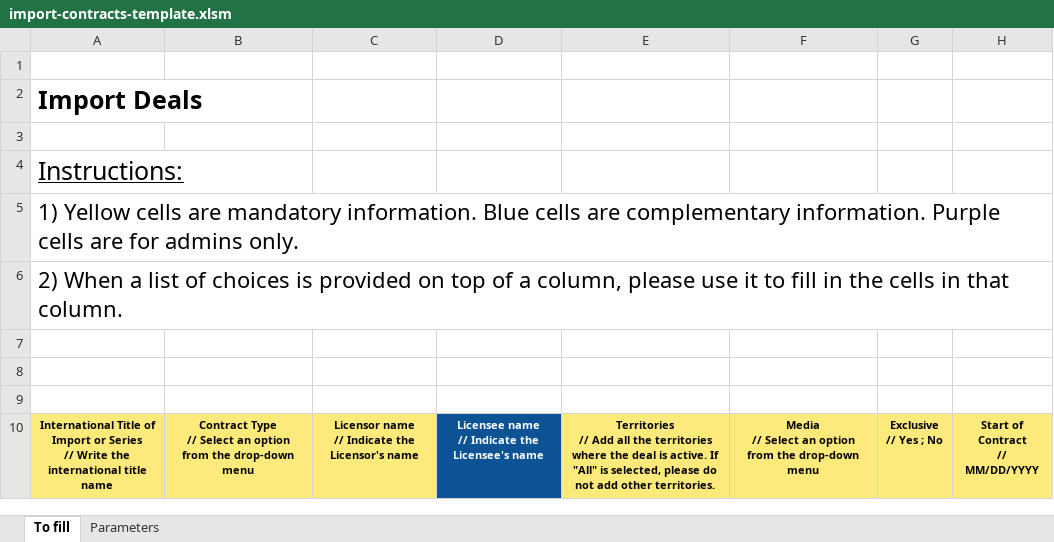
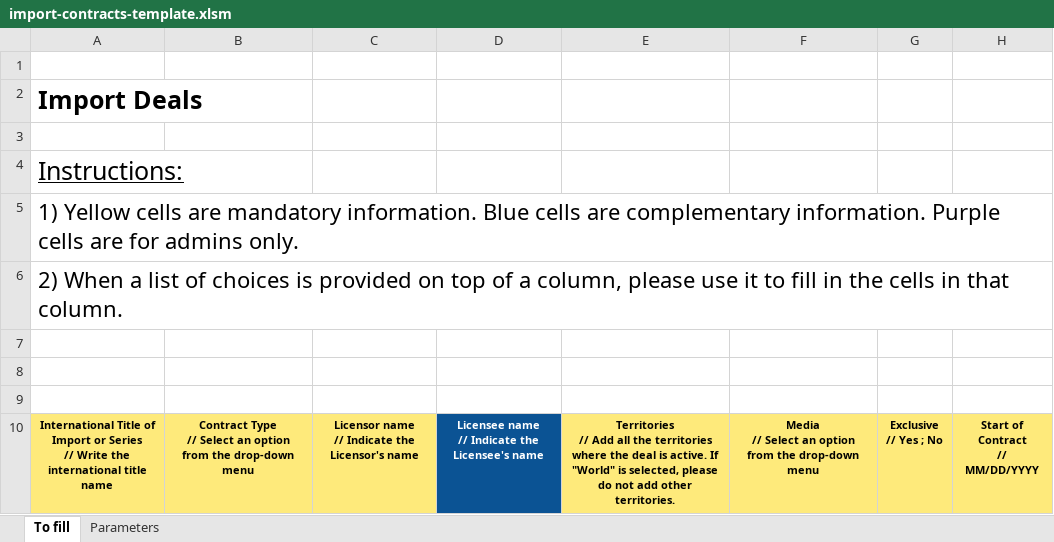
Before and after one commit to blockframes/blockframes, an Excel workbook: assets/templates/import-contracts-template.xlsm, sheet To fill, drawn as a sheet; only a part is shown; values as stored, in another font and other column widths than the file's, no borders; the diff names each change by its address in the sheet, - before the commit and + after, or states it on an @@ line.

```diff
--- a/assets/templates/import-contracts-template.xlsm (sheet To fill)
+++ b/assets/templates/import-contracts-template.xlsm (sheet To fill)
-E10: …active. If "All" is selected,…
+E10: …active. If "World" is selected,…
```
Also changed, not shown: sheet Parameters, formulas that keep their value, assets/templates/import-organizations-template.xlsx, assets/templates/import-titles-template.xlsx, 1 other file.
